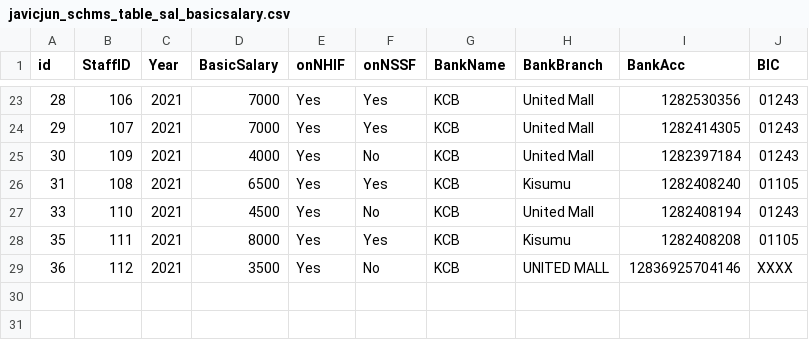
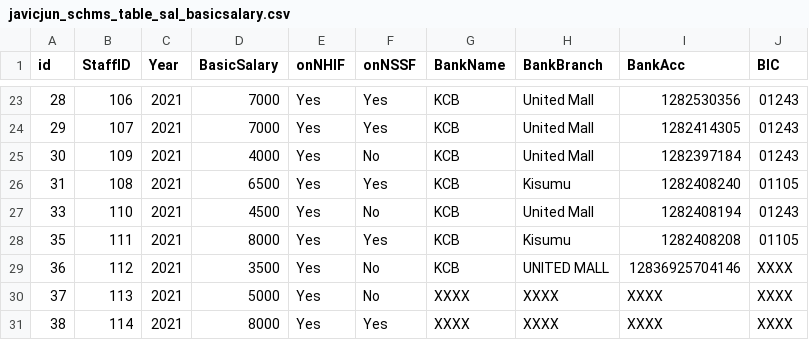
Before and after one commit to ongalajacob/Javic, a CSV file: 2021_data/javicjun_schms_table_sal_basicsalary.csv, drawn as a sheet; only a part is shown, gaps mark what is left out.

```diff
--- a/2021_data/javicjun_schms_table_sal_basicsalary.csv
+++ b/2021_data/javicjun_schms_table_sal_basicsalary.csv
@@ -29 +29,3 @@
 "36","112","2021","3500","Yes","No","KCB","UNITED MALL","12836925704146","XXXX"
+"37","113","2021","5000","Yes","No","XXXX","XXXX","XXXX","XXXX"
+"38","114","2021","8000","Yes","Yes","XXXX","XXXX","XXXX","XXXX"
```
Also changed, not shown: 2021_data/javicjun_schms_table_acc_Payment_Voucher.csv, 2021_data/javicjun_schms_table_acc_expenditure.csv, 15 other files.
